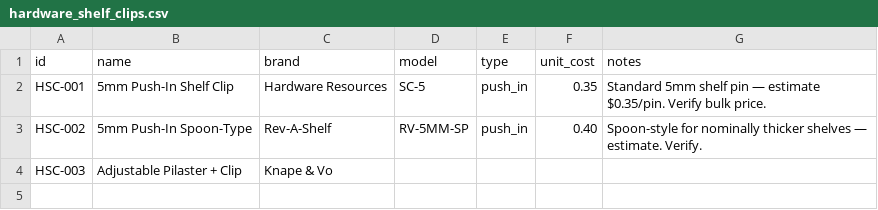
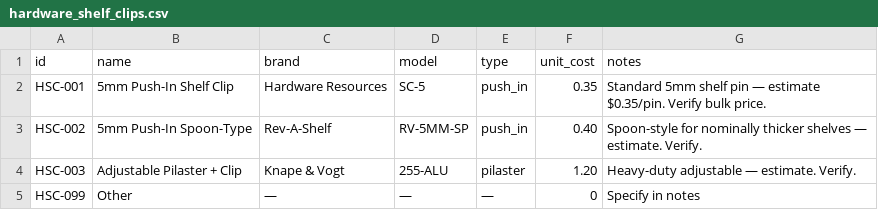
Before and after one commit to aluate/accwebsite, a CSV file: data/catalogs/hardware_shelf_clips.csv, drawn as a sheet.

```diff
--- a/data/catalogs/hardware_shelf_clips.csv
+++ b/data/catalogs/hardware_shelf_clips.csv
@@ -3,2 +3,3 @@ HSC-001,5mm Push-In Shelf Clip,Hardware Resources,SC-5,push_in,0.35,Standard 5mm
 HSC-002,5mm Push-In Spoon-Type,Rev-A-Shelf,RV-5MM-SP,push_in,0.40,Spoon-style for nominally thicker shelves — estimate. Verify.
-HSC-003,Adjustable Pilaster + Clip,Knape & Vo
+HSC-003,Adjustable Pilaster + Clip,Knape & Vogt,255-ALU,pilaster,1.20,Heavy-duty adjustable — estimate. Verify.
+HSC-099,Other,—,—,—,0,Specify in notes
```
Also changed, not shown: data/catalogs/colors_carcass.csv, data/catalogs/hardware_hinges.csv, 6 other files.
